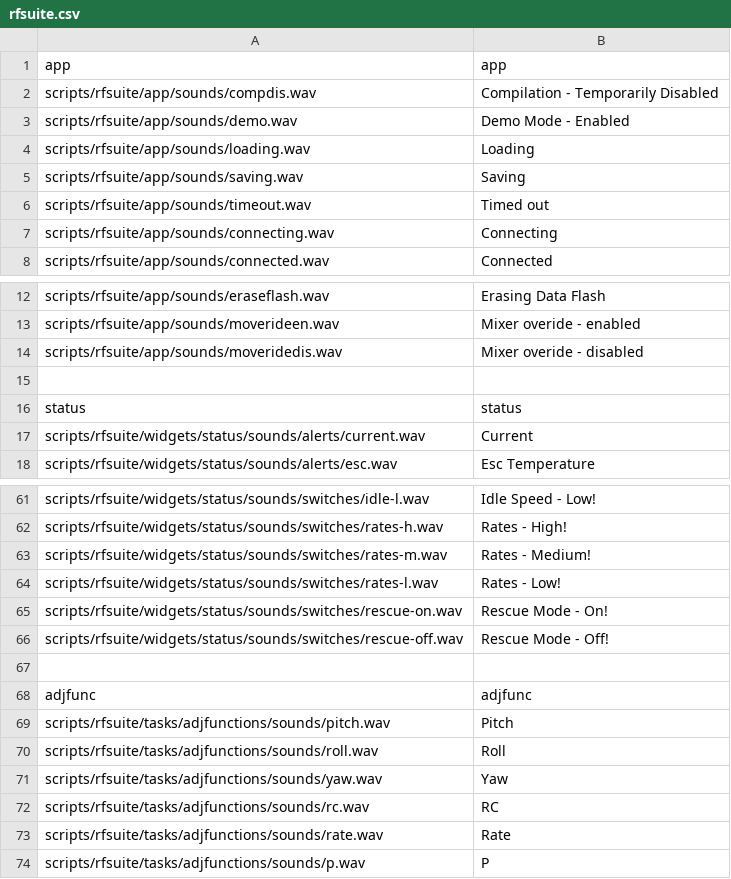
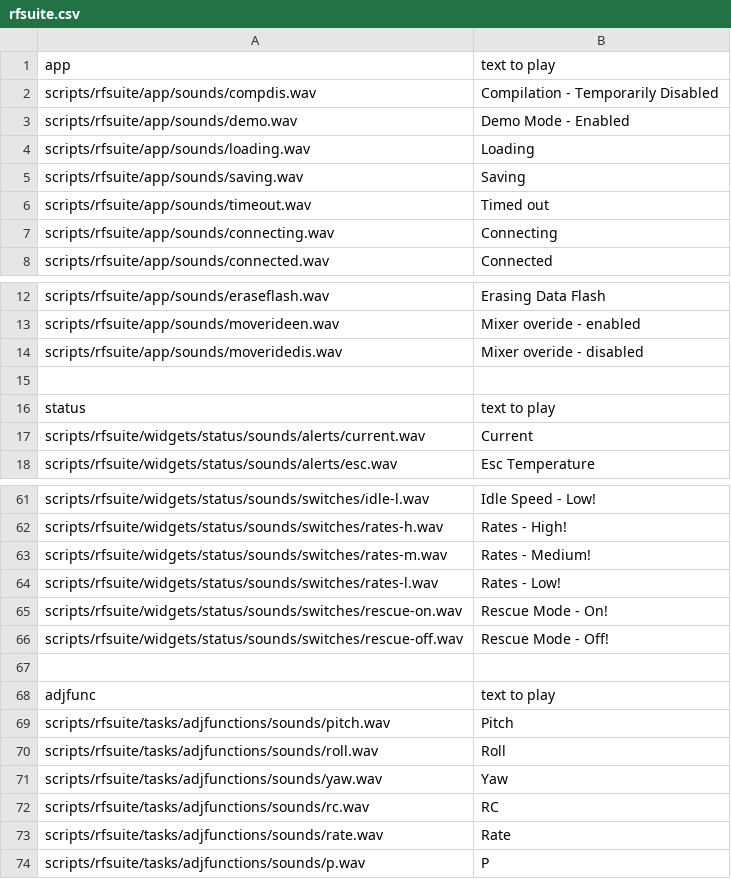
Before and after one commit to robthomson/ethos-sound-creator, a CSV file: TTSCMD/rfsuite.csv, drawn as a sheet; only a part is shown, gaps mark what is left out.

Commit message:
Update rfsuite.csv

```diff
--- a/TTSCMD/rfsuite.csv
+++ b/TTSCMD/rfsuite.csv
@@ -1,2 +1,2 @@
-app,app
+app,text to play
 scripts/rfsuite/app/sounds/compdis.wav,Compilation - Temporarily Disabled
@@ -15,3 +15,3 @@ scripts/rfsuite/app/sounds/moveridedis.wav,Mixer overide - disabled
 
-status,status
+status,text to play
 scripts/rfsuite/widgets/status/sounds/alerts/current.wav,Current
@@ -67,3 +67,3 @@ scripts/rfsuite/widgets/status/sounds/switches/rescue-off.wav,Rescue Mode - Off!
 
-adjfunc,adjfunc
+adjfunc, text to play
 scripts/rfsuite/tasks/adjfunctions/sounds/pitch.wav,Pitch
```
